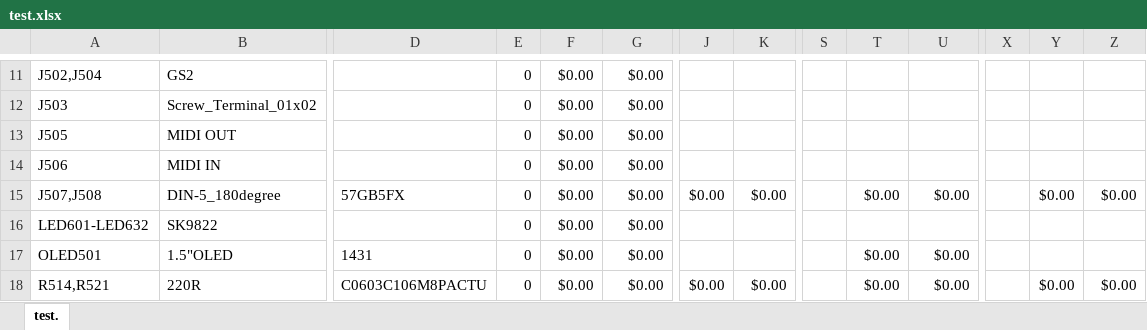
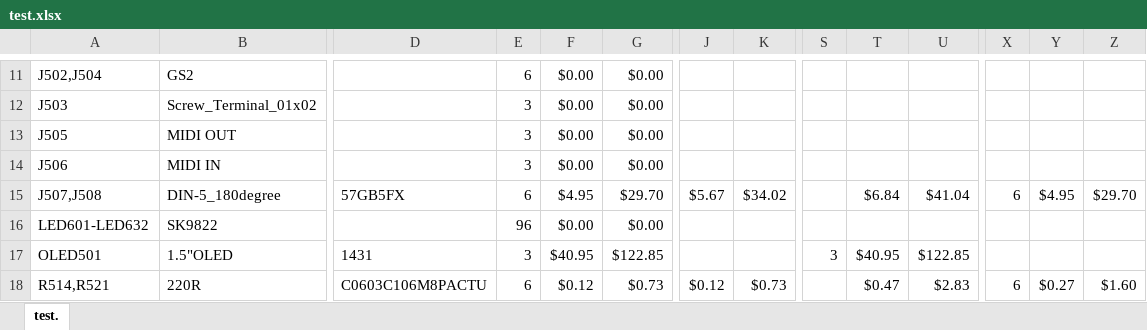
Before and after one commit to Mathsterk/KiCad, an Excel workbook: Projects/Voicemeeter/test.xlsx, sheet test., drawn as a sheet; only a part is shown, gaps mark what is left out; values as stored, in another font and other column widths than the file's, no borders; conditional formats not drawn; the diff covers the shown part only; the diff names each change by its address in the sheet, - before the commit and + after, or states it on an @@ line.

```diff
--- a/Projects/Voicemeeter/test.xlsx (sheet test.)
+++ b/Projects/Voicemeeter/test.xlsx (sheet test.)
-E11: 0
+E11: 6
-E12:E14: 0
+E12:E14: 3
-E15: 0
+E15: 6
-F15: $0.00
+F15: $4.95
-G15: $0.00
+G15: $29.70
-J15: $0.00
+J15: $5.67
-K15: $0.00
+K15: $34.02
-T15: $0.00
+T15: $6.84
-U15: $0.00
+U15: $41.04
-X15: (empty)
+X15: 6
-Y15: $0.00
+Y15: $4.95
-Z15: $0.00
+Z15: $29.70
-E16: 0
+E16: 96
-E17: 0
+E17: 3
-F17: $0.00
+F17: $40.95
-G17: $0.00
+G17: $122.85
-S17: (empty)
+S17: 3
-T17: $0.00
+T17: $40.95
-U17: $0.00
+U17: $122.85
-E18: 0
+E18: 6
-F18: $0.00
+F18: $0.12
-G18: $0.00
+G18: $0.73
-J18: $0.00
+J18: $0.12
-K18: $0.00
+K18: $0.73
-T18: $0.00
+T18: $0.47
-U18: $0.00
+U18: $2.83
-X18: (empty)
+X18: 6
-Y18: $0.00
+Y18: $0.27
-Z18: $0.00
+Z18: $1.60
```
Also changed, not shown: 5 added rows, 22 removed rows and 114 edited cells elsewhere in this sheet, formulas that keep their value, 2 other files.
